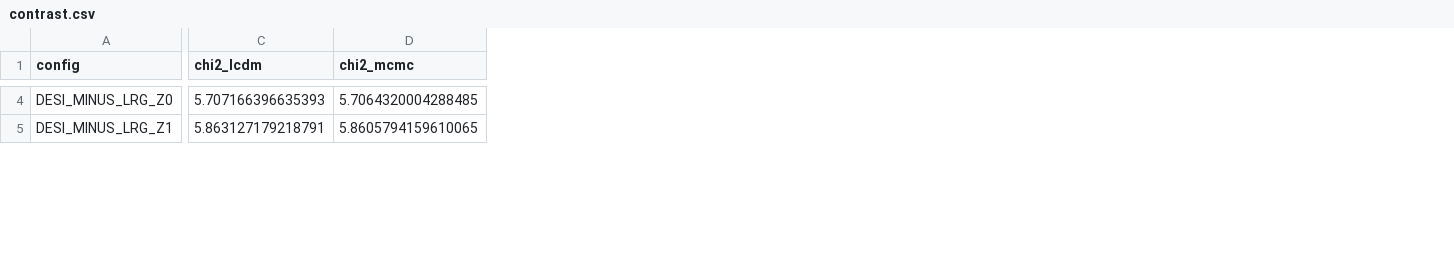
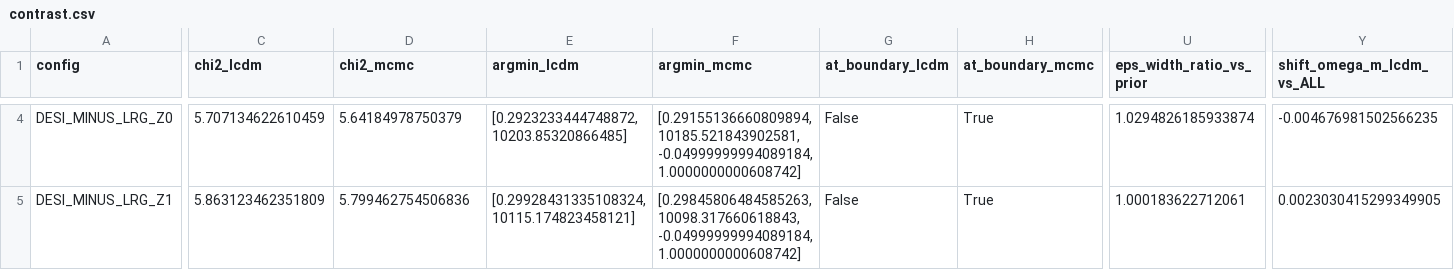
Before and after one commit to Modelo-cosmologico-MCMC/MCMC, a CSV file: results/2026-08-18_desi_dr2_background/contrast.csv, drawn as a sheet; only a part is shown, gaps mark what is left out; the diff covers the shown part only; the diff names each change by its address in the sheet, - before the commit and + after, or states it on an @@ line.

```diff
--- a/results/2026-08-18_desi_dr2_background/contrast.csv
+++ b/results/2026-08-18_desi_dr2_background/contrast.csv
+column E (argmin_lcdm), rows 4-5: [0.2923233444748872, 10203.85320866485] | [0.29928431335108324, 10115.174823458121]
+column F (argmin_mcmc), rows 4-5: [0.29155136660809894, 10185.521843902581, -0.04999999994089184, 1.0000000000608742] | [0.29845806484585263, 10098.317660618843, -0.04999999994089184, 1.0000000000608742]
+column G (at_boundary_lcdm), rows 4-5: False | False
+column H (at_boundary_mcmc), rows 4-5: True | True
+column U (eps_width_ratio_vs_prior), rows 4-5: 1.0294826185933874 | 1.000183622712061
+column Y (shift_omega_m_lcdm_vs_ALL), rows 4-5: -0.004676981502566235 | 0.0023030415299349905
-C4 (chi2_lcdm): 5.707166396635393
+C4 (chi2_lcdm): 5.707134622610459
-D4 (chi2_mcmc): 5.7064320004288485
+D4 (chi2_mcmc): 5.64184978750379
-C5 (chi2_lcdm): 5.863127179218791
+C5 (chi2_lcdm): 5.863123462351809
-D5 (chi2_mcmc): 5.8605794159610065
+D5 (chi2_mcmc): 5.799462754506836
```
Also changed, not shown: 122 edited cells elsewhere in this file, 8 other files.
